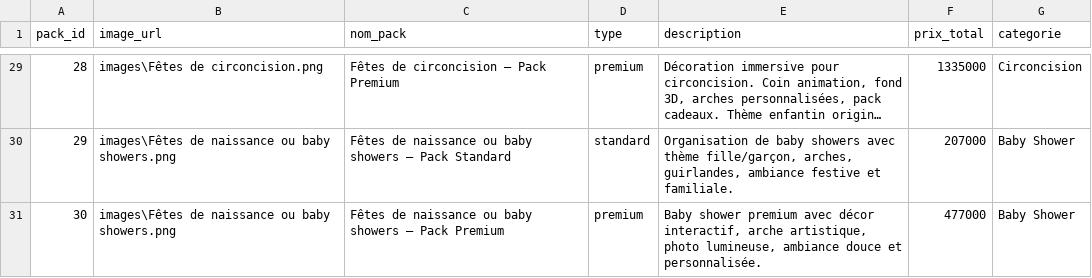
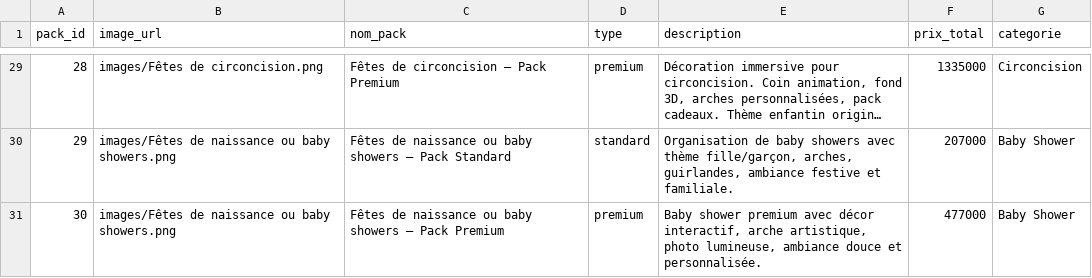
Before and after one commit to nadasedki/event-recommendation-app, a CSV file: packs.csv, drawn as a sheet; only a part is shown, gaps mark what is left out; long unchanged cells end in …; the diff covers the shown part only; the diff names each change by its address in the sheet, - before the commit and + after, or states it on an @@ line.

```diff
--- a/packs.csv
+++ b/packs.csv
-B29 (image_url): images\Fêtes de circoncision.png
+B29 (image_url): images/Fêtes de circoncision.png
-B30:B31 (image_url): images\Fêtes de naissance ou baby showers.png
+B30:B31 (image_url): images/Fêtes de naissance ou baby showers.png
```
Also changed, not shown: 27 edited cells elsewhere in this file.
